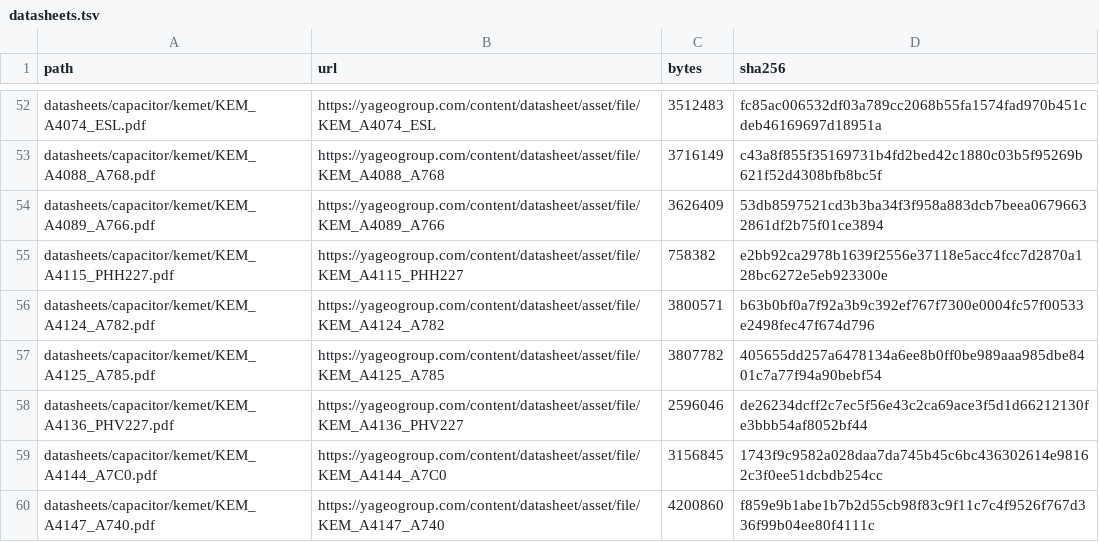
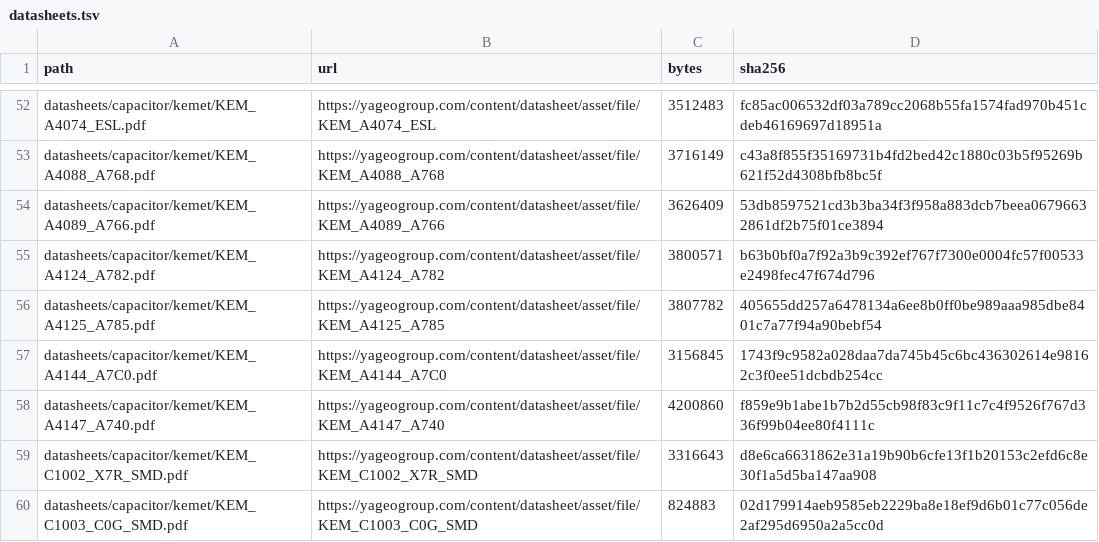
Before and after one commit to zaun/schematical, a TSV file: datasheets/capacitor/datasheets.tsv, drawn as a sheet; only a part is shown, gaps mark what is left out; the shorter side is filled out with more unchanged rows; the diff names each change by its address in the sheet, - before the commit and + after, or states it on an @@ line.

Commit message:
plan-33-D: leaded and can capacitor footprints (152: radial and SMD cans, discs, leaded MLCC, axials, dipped tantalums) from the datasheets' tables; PHH/PHV crown capacitors out; plan-33-D archived

```diff
--- a/datasheets/capacitor/datasheets.tsv
+++ b/datasheets/capacitor/datasheets.tsv
-row 55: datasheets/capacitor/kemet/KEM_A4115_PHH227.pdf | https://yageogroup.com/content/datasheet/asset/file/KEM_A4115_PHH227 | 758382 | e2bb92ca2978b1639f2556e37118e5acc4fcc7d2870a128bc6272e5eb923300e
-row 58: datasheets/capacitor/kemet/KEM_A4136_PHV227.pdf | https://yageogroup.com/content/datasheet/asset/file/KEM_A4136_PHV227 | 2596046 | de26234dcff2c7ec5f56e43c2ca69ace3f5d1d66212130fe3bbb54af8052bf44
```
Also changed, not shown: planning/plan-33-data/buckets-empty.tsv, planning/plan-33-data/specs.tsv, 11 other files.
